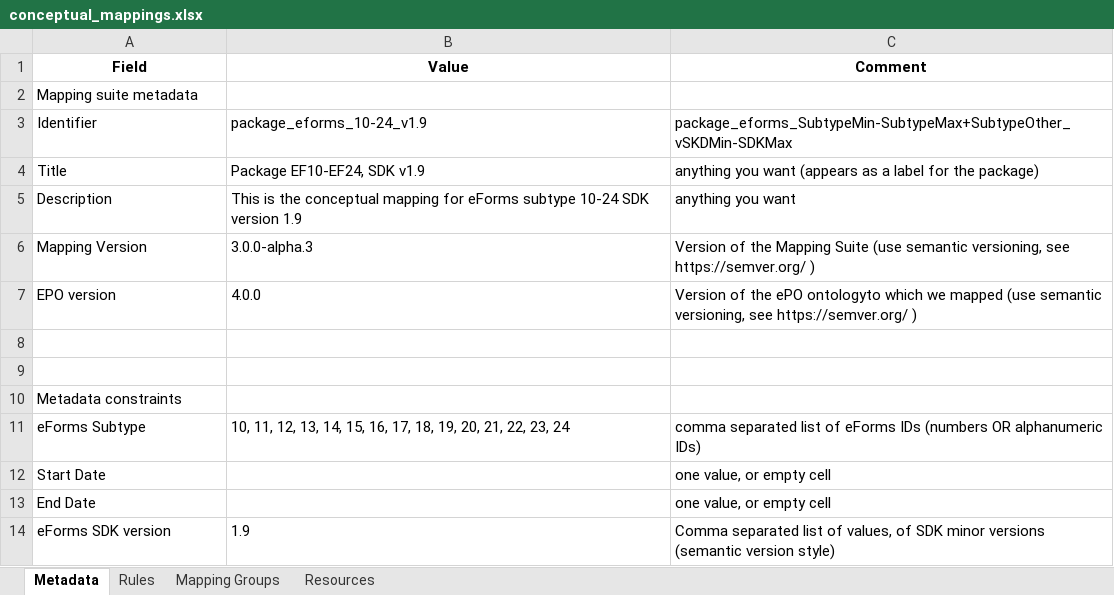
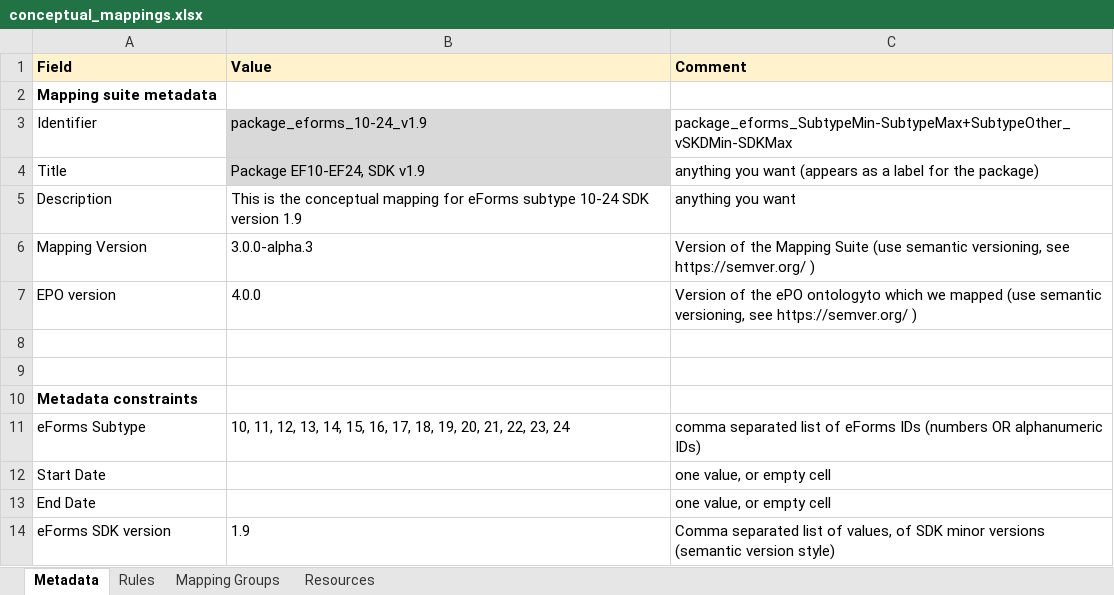
Before and after one commit to meaningfy-ws/tda-mapping-artefacts, an Excel workbook: mappings/package_eforms_16_1.5/transformation/conceptual_mappings.xlsx, sheet Metadata, drawn as a sheet; values as stored, in another font and other column widths than the file's, no borders; charts and pictures not drawn; the diff names each change by its address in the sheet, - before the commit and + after, or states it on an @@ line.

```diff
--- a/mappings/package_eforms_16_1.5/transformation/conceptual_mappings.xlsx (sheet Metadata)
+++ b/mappings/package_eforms_16_1.5/transformation/conceptual_mappings.xlsx (sheet Metadata)
@@ A1:C1 fill: none → #FFF2CC, alignment: center → left @@
-A2 bold: off
+A2 bold: on
-B3:B4 fill: none
+B3:B4 fill: #D9D9D9
-A10 bold: off
+A10 bold: on
```
Also changed, not shown: sheet Rules, sheet Resources, sheet Mapping Groups, charts or pictures.
